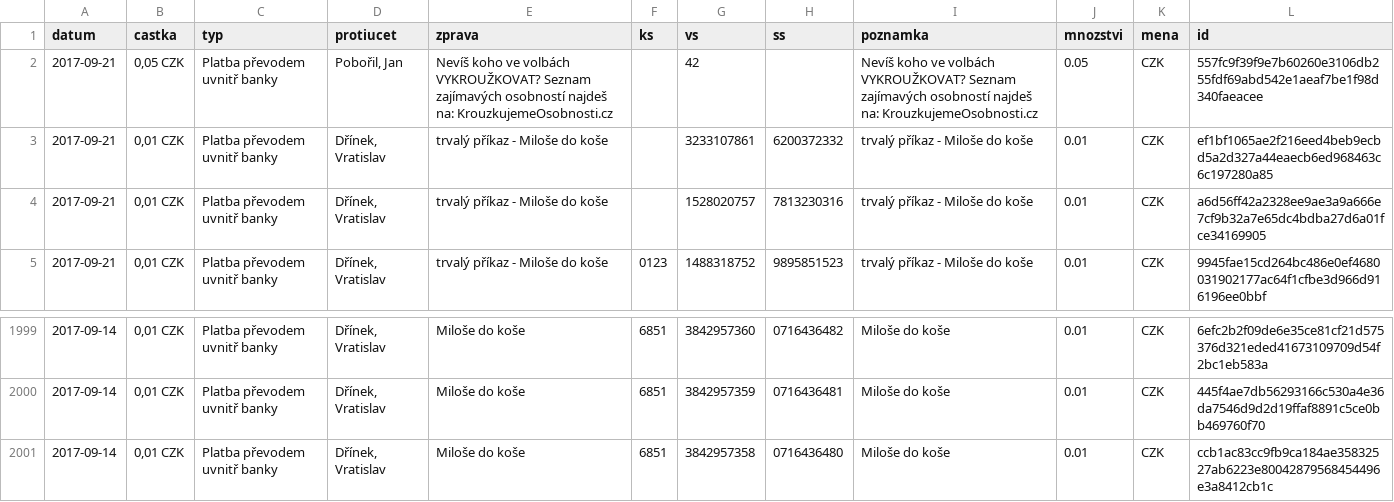
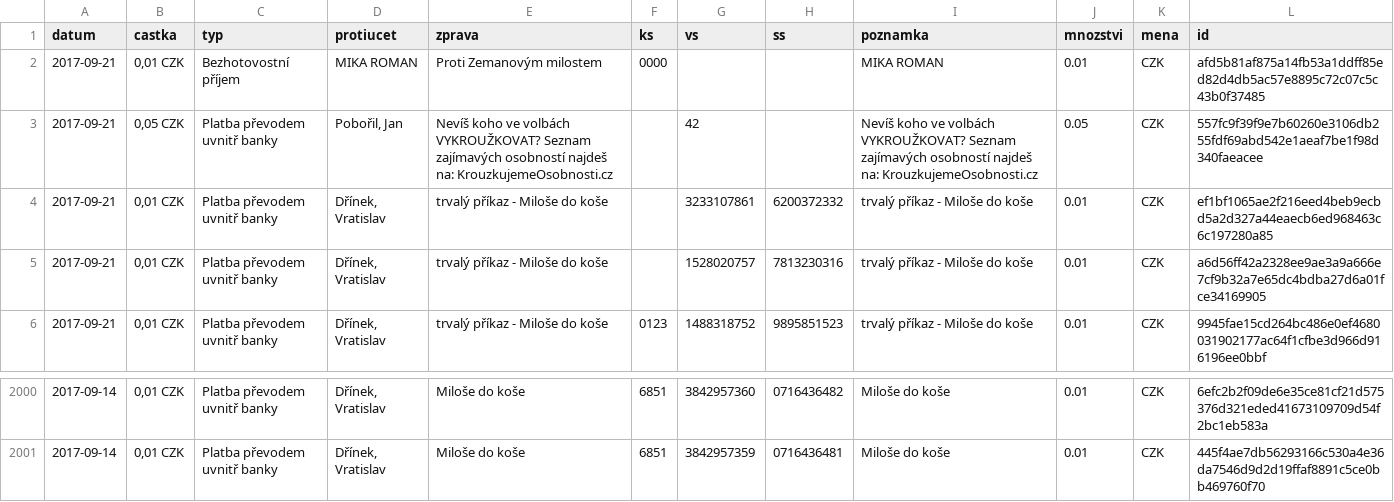
Before and after one commit to korczis/zeman-ucet, a CSV file: data/data.csv, drawn as a sheet; only a part is shown, gaps mark what is left out; removed rows and columns are numbered as before the commit, all else as after; the diff names each change by its address in the sheet, - before the commit and + after, or states it on an @@ line.

```diff
--- a/data/data.csv
+++ b/data/data.csv
+row 2: 2017-09-21 | 0,01 CZK | Bezhotovostní příjem | MIKA ROMAN | Proti Zemanovým milostem | 0000 |  |  | MIKA ROMAN | 0.01 | CZK | afd5b81af875a14fb53a1ddff85ed82d4db5ac57e8895c72c07c5c43b0f37485
-row 2001: 2017-09-14 | 0,01 CZK | Platba převodem uvnitř banky | Dřínek, Vratislav | Miloše do koše | 6851 | 3842957358 | 0716436480 | Miloše do koše | 0.01 | CZK | ccb1ac83cc9fb9ca184ae35832527ab6223e80042879568454496e3a8412cb1c
```
Also changed, not shown: 1 other file.
